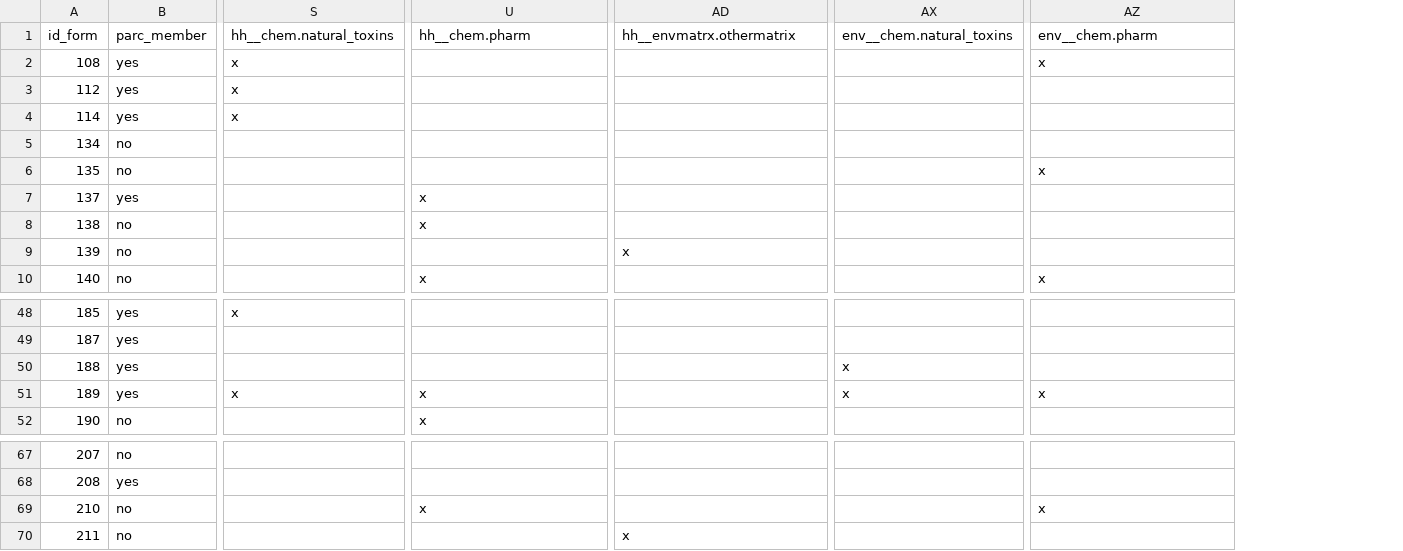
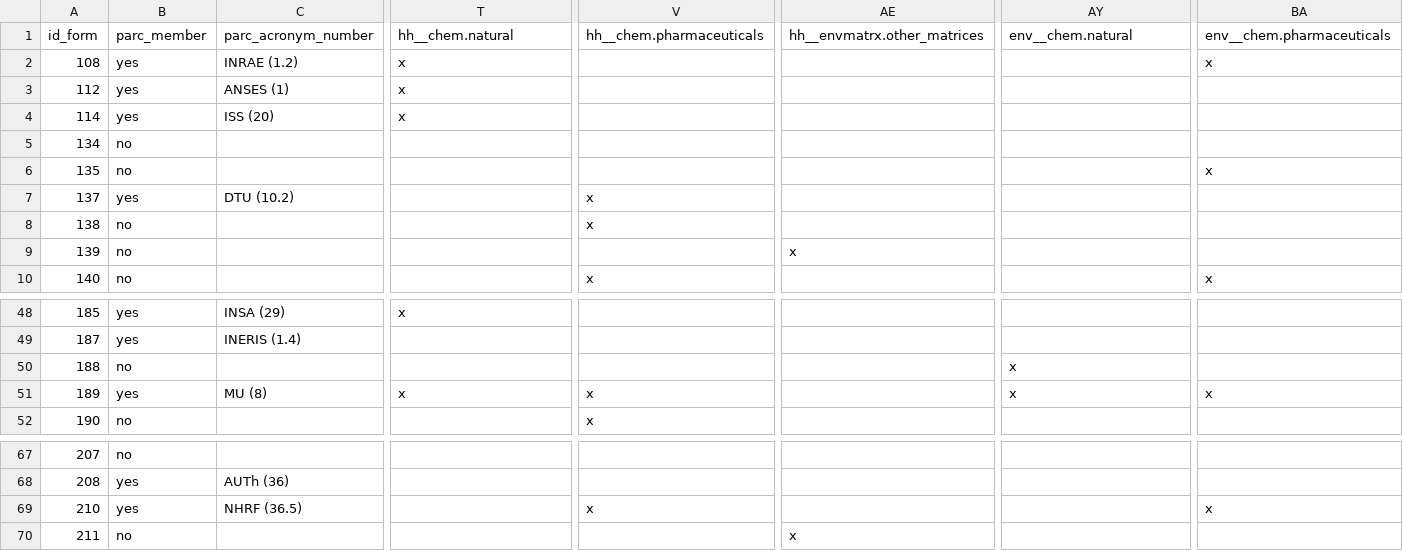
Before and after one commit to eea/eu-parc, a CSV file: web/modules/custom/parc_core/data/eco_labs.csv, drawn as a sheet; only a part is shown, gaps mark what is left out; addresses are those after the commit; the diff covers the shown part only; the diff names each change by its address in the sheet, - before the commit and + after, or states it on an @@ line.

```diff
--- a/web/modules/custom/parc_core/data/eco_labs.csv
+++ b/web/modules/custom/parc_core/data/eco_labs.csv
+column C, rows 1-7: parc_acronym_number | INRAE (1.2) | ANSES (1) | ISS (20) |  |  | DTU (10.2); rows 48-51: INSA (29) | INERIS (1.4) |  | MU (8); rows 68-69: AUTh (36) | NHRF (36.5)
-T1: hh__chem.natural_toxins
+T1: hh__chem.natural
-V1: hh__chem.pharm
+V1: hh__chem.pharmaceuticals
-AE1: hh__envmatrx.othermatrix
+AE1: hh__envmatrx.other_matrices
-AY1: env__chem.natural_toxins
+AY1: env__chem.natural
-BA1: env__chem.pharm
+BA1: env__chem.pharmaceuticals
-B50: yes
+B50: no
-B69: no
+B69: yes
```
Also changed, not shown: 11 edited cells elsewhere in this file, web/modules/custom/parc_core/data/air_labs.csv, web/modules/custom/parc_core/data/water_labs.csv, 1 other file.
